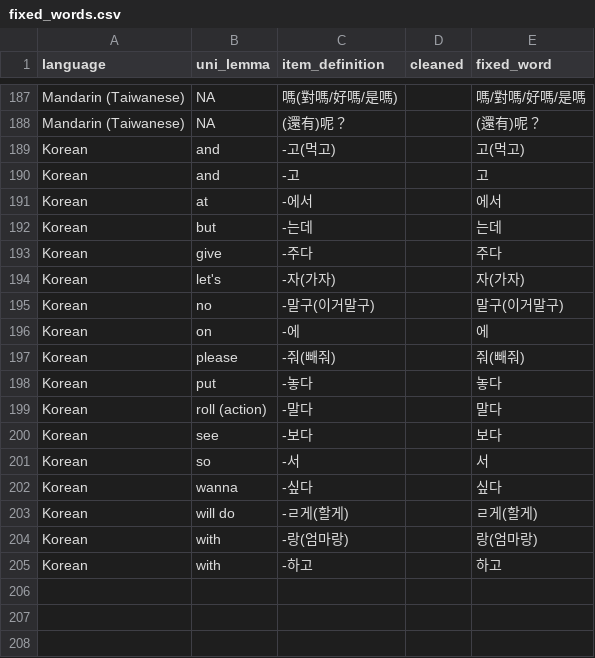
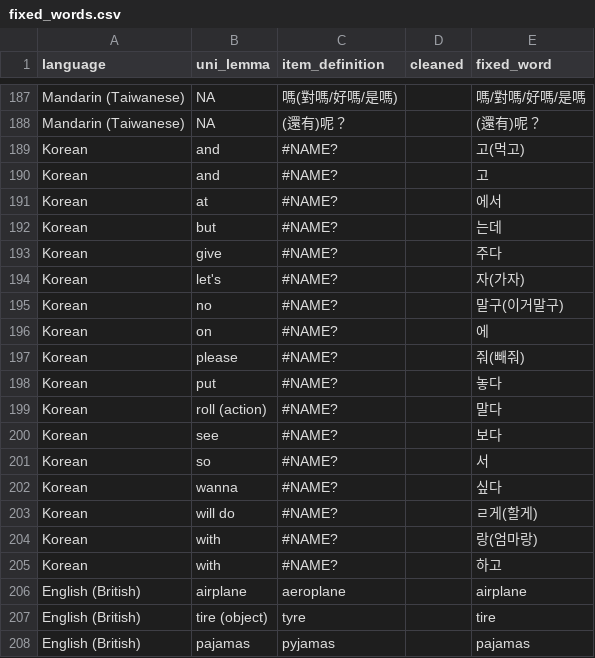
Before and after one commit to mikabr/aoa-pipeline, a CSV file: data/predictors/fixed_words.csv, drawn as a sheet; only a part is shown, gaps mark what is left out.

```diff
--- a/data/predictors/fixed_words.csv
+++ b/data/predictors/fixed_words.csv
@@ -188,18 +188,21 @@ Mandarin (Taiwanese),NA,嗎(對嗎/好嗎/是嗎),,嗎/對嗎/好嗎/是嗎
 Mandarin (Taiwanese),NA,(還有)呢？,,(還有)呢？
-Korean,and,-고(먹고),,고(먹고)
-Korean,and,-고,,고
-Korean,at,-에서,,에서
-Korean,but,-는데,,는데
-Korean,give,-주다,,주다
-Korean,let's,-자(가자),,자(가자)
-Korean,no,-말구(이거말구),,말구(이거말구)
-Korean,on,-에,,에
-Korean,please,-줘(빼줘),,줘(빼줘)
-Korean,put,-놓다,,놓다
-Korean,roll (action),-말다,,말다
-Korean,see,-보다,,보다
-Korean,so,-서,,서
-Korean,wanna,-싶다,,싶다
-Korean,will do,-ㄹ게(할게),,ㄹ게(할게)
-Korean,with,-랑(엄마랑),,랑(엄마랑)
-Korean,with,-하고,,하고
+Korean,and,#NAME?,,고(먹고)
+Korean,and,#NAME?,,고
+Korean,at,#NAME?,,에서
+Korean,but,#NAME?,,는데
+Korean,give,#NAME?,,주다
+Korean,let's,#NAME?,,자(가자)
+Korean,no,#NAME?,,말구(이거말구)
+Korean,on,#NAME?,,에
+Korean,please,#NAME?,,줘(빼줘)
+Korean,put,#NAME?,,놓다
+Korean,roll (action),#NAME?,,말다
+Korean,see,#NAME?,,보다
+Korean,so,#NAME?,,서
+Korean,wanna,#NAME?,,싶다
+Korean,will do,#NAME?,,ㄹ게(할게)
+Korean,with,#NAME?,,랑(엄마랑)
+Korean,with,#NAME?,,하고
+English (British),airplane,aeroplane,,airplane
+English (British),tire (object),tyre,,tire
+English (British),pajamas,pyjamas,,pajamas
```
Also changed, not shown: resources/ara_schemata.csv, resources/language_map.csv, 21 other files.
